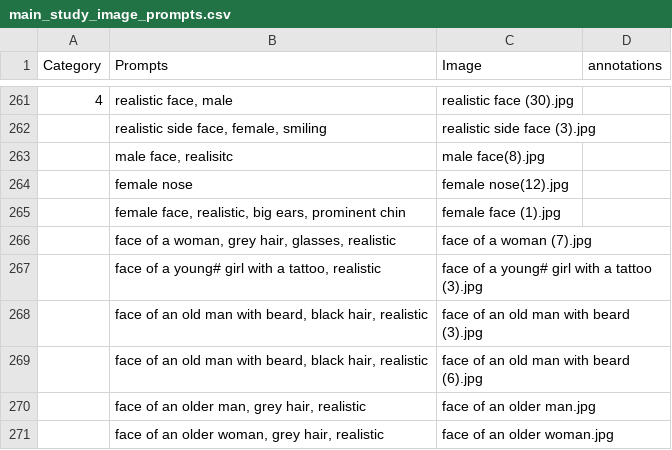
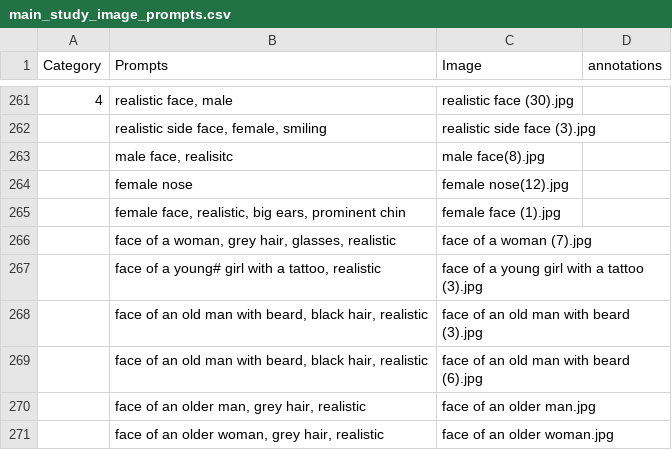
Before and after one commit to jonathanwun/projectReinforcementLearning, a CSV file: main_study_image_prompts.csv, drawn as a sheet; only a part is shown, gaps mark what is left out.

```diff
--- a/main_study_image_prompts.csv
+++ b/main_study_image_prompts.csv
@@ -266,3 +266,3 @@ Category,Prompts,Image,annotations
 ,"face of a woman, grey hair, glasses, realistic",face of a woman (7).jpg,
-,"face of a young# girl with a tattoo, realistic",face of a young# girl with a tattoo (3).jpg,
+,"face of a young# girl with a tattoo, realistic",face of a young girl with a tattoo (3).jpg,
 ,"face of an old man with beard, black hair, realistic",face of an old man with beard (3).jpg,
```
Also changed, not shown: 1 other file.
